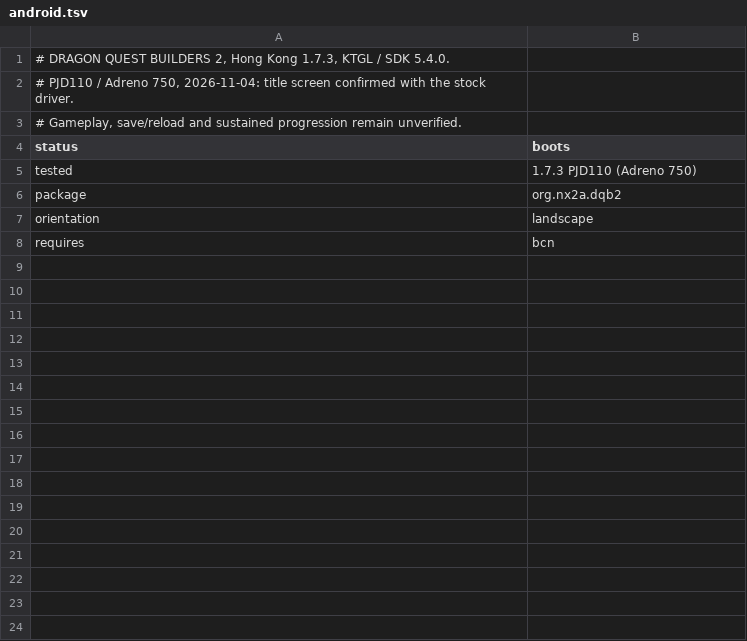
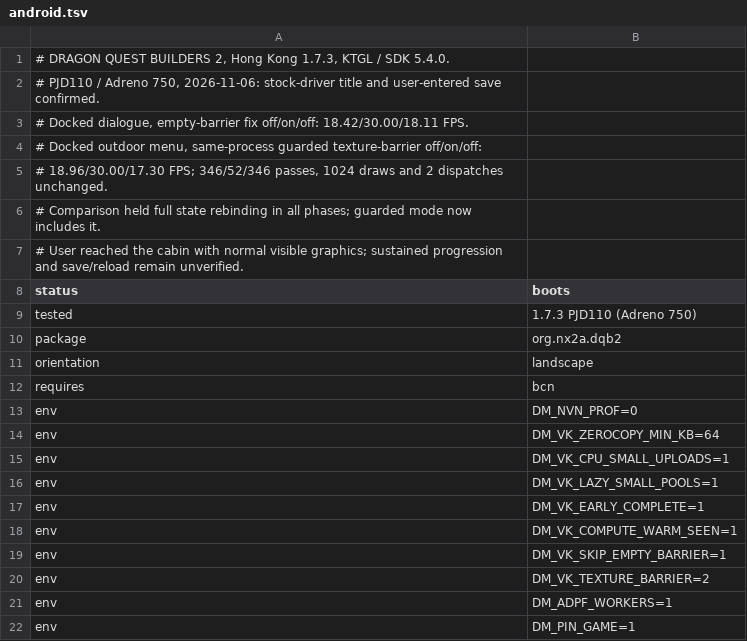
Before and after one commit to zouyoujia/nx2android, a TSV file: nxnative/dm/games/01001C500E72E000/android.tsv, drawn as a sheet.

```diff
--- a/nxnative/dm/games/01001C500E72E000/android.tsv
+++ b/nxnative/dm/games/01001C500E72E000/android.tsv
@@ -1,4 +1,8 @@
 # DRAGON QUEST BUILDERS 2, Hong Kong 1.7.3, KTGL / SDK 5.4.0.
-# PJD110 / Adreno 750, 2026-11-04: title screen confirmed with the stock driver.
-# Gameplay, save/reload and sustained progression remain unverified.
+# PJD110 / Adreno 750, 2026-11-06: stock-driver title and user-entered save confirmed.
+# Docked dialogue, empty-barrier fix off/on/off: 18.42/30.00/18.11 FPS.
+# Docked outdoor menu, same-process guarded texture-barrier off/on/off:
+# 18.96/30.00/17.30 FPS; 346/52/346 passes, 1024 draws and 2 dispatches unchanged.
+# Comparison held full state rebinding in all phases; guarded mode now includes it.
+# User reached the cabin with normal visible graphics; sustained progression and save/reload remain unverified.
 status	boots
@@ -8 +12,11 @@ orientation	landscape
 requires	bcn
+env	DM_NVN_PROF=0
+env	DM_VK_ZEROCOPY_MIN_KB=64
+env	DM_VK_CPU_SMALL_UPLOADS=1
+env	DM_VK_LAZY_SMALL_POOLS=1
+env	DM_VK_EARLY_COMPLETE=1
+env	DM_VK_COMPUTE_WARM_SEEN=1
+env	DM_VK_SKIP_EMPTY_BARRIER=1
+env	DM_VK_TEXTURE_BARRIER=2
+env	DM_ADPF_WORKERS=1
+env	DM_PIN_GAME=1
```
Also changed, not shown: 42 other files.
